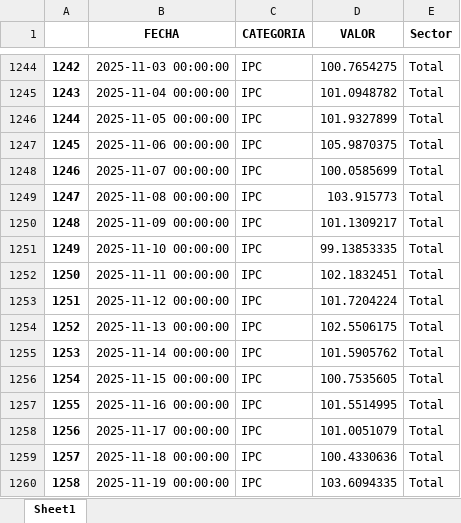
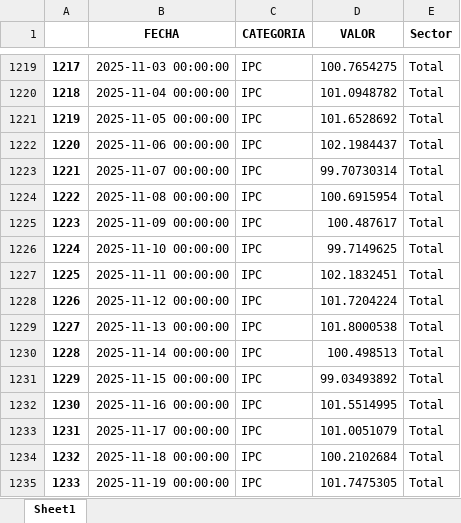
Before and after one commit to jhersoncueva/PEU_INEI_Proyecto_Integrador_IPC, an Excel workbook: ipc-webscraping/data/data_indices.xlsx, sheet Sheet1, drawn as a sheet; only a part is shown, gaps mark what is left out; values as stored, in another font and other column widths than the file's, no borders; addresses are those after the commit; the diff covers the shown part only; the diff names each change by its address in the sheet, - before the commit and + after, or states it on an @@ line.

```diff
--- a/ipc-webscraping/data/data_indices.xlsx (sheet Sheet1)
+++ b/ipc-webscraping/data/data_indices.xlsx (sheet Sheet1)
@@ column A renumbered from row 1192 down @@
-D1221 (VALOR): 101.9327899
+D1221 (VALOR): 101.6528692
-D1222 (VALOR): 105.9870375
+D1222 (VALOR): 102.1984437
-D1223 (VALOR): 100.0585699
+D1223 (VALOR): 99.70730314
-D1224 (VALOR): 103.915773
+D1224 (VALOR): 100.6915954
-D1225 (VALOR): 101.1309217
+D1225 (VALOR): 100.487617
-D1226 (VALOR): 99.13853335
+D1226 (VALOR): 99.7149625
-D1229 (VALOR): 102.5506175
+D1229 (VALOR): 101.8000538
-D1230 (VALOR): 101.5905762
+D1230 (VALOR): 100.498513
-D1231 (VALOR): 100.7535605
+D1231 (VALOR): 99.03493892
-D1234 (VALOR): 100.4330636
+D1234 (VALOR): 100.2102684
-D1235 (VALOR): 103.6094335
+D1235 (VALOR): 101.7475305
```
Also changed, not shown: 25 removed rows and 31 edited cells elsewhere in this sheet, ipc-webscraping/data/base100/base_vivienda.xlsx, 12 other files.
